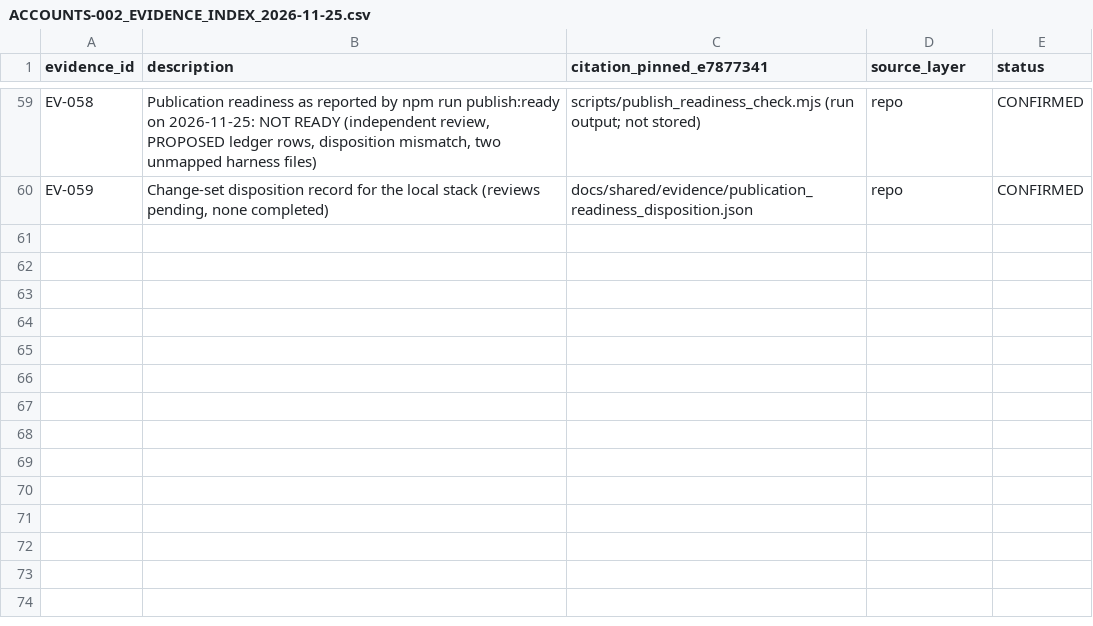
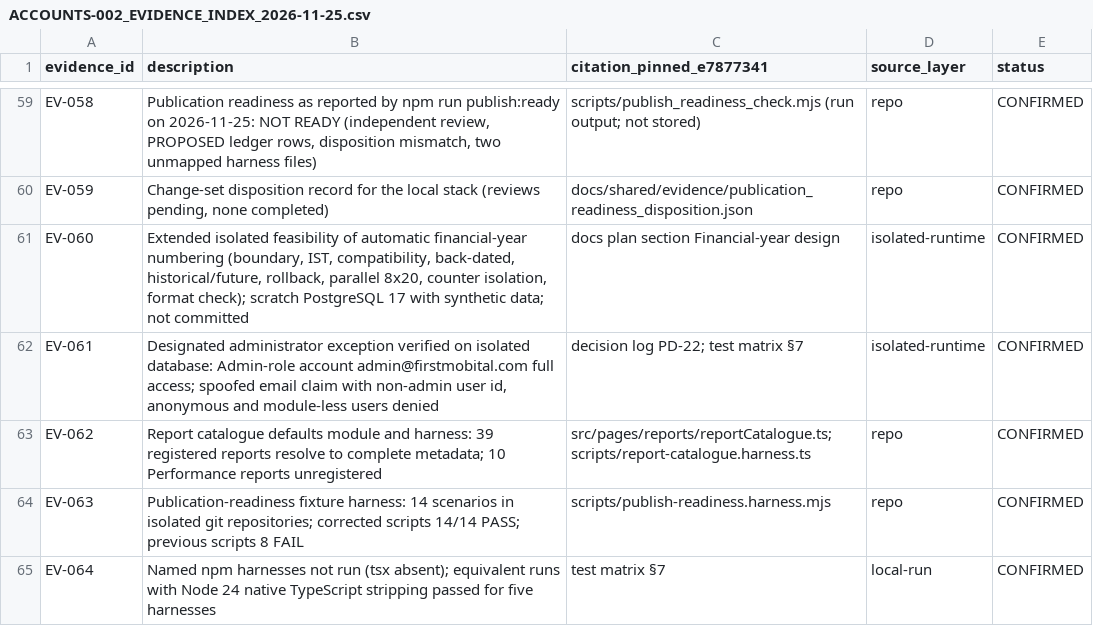
Before and after one commit to Firstmobital/Techwheels-Service, a CSV file: docs/Implementation_plans/webversion/categories/accounts/evidence/ACCOUNTS-002_EVIDENCE_INDEX_2026-11-25.csv, drawn as a sheet; only a part is shown, gaps mark what is left out.

```diff
--- a/docs/Implementation_plans/webversion/categories/accounts/evidence/ACCOUNTS-002_EVIDENCE_INDEX_2026-11-25.csv
+++ b/docs/Implementation_plans/webversion/categories/accounts/evidence/ACCOUNTS-002_EVIDENCE_INDEX_2026-11-25.csv
@@ -60 +60,6 @@ EV-058,"Publication readiness as reported by npm run publish:ready on 2026-11-25
 EV-059,"Change-set disposition record for the local stack (reviews pending, none completed)",docs/shared/evidence/publication_readiness_disposition.json,repo,CONFIRMED
+EV-060,"Extended isolated feasibility of automatic financial-year numbering (boundary, IST, compatibility, back-dated, historical/future, rollback, parallel 8x20, counter isolation, format check); scratch PostgreSQL 17 with synthetic data; not committed",docs plan section Financial-year design,isolated-runtime,CONFIRMED
+EV-061,"Designated administrator exception verified on isolated database: Admin-role account admin@firstmobital.com full access; spoofed email claim with non-admin user id, anonymous and module-less users denied",decision log PD-22; test matrix §7,isolated-runtime,CONFIRMED
+EV-062,"Report catalogue defaults module and harness: 39 registered reports resolve to complete metadata; 10 Performance reports unregistered",src/pages/reports/reportCatalogue.ts; scripts/report-catalogue.harness.ts,repo,CONFIRMED
+EV-063,"Publication-readiness fixture harness: 14 scenarios in isolated git repositories; corrected scripts 14/14 PASS; previous scripts 8 FAIL",scripts/publish-readiness.harness.mjs,repo,CONFIRMED
+EV-064,"Named npm harnesses not run (tsx absent); equivalent runs with Node 24 native TypeScript stripping passed for five harnesses",test matrix §7,local-run,CONFIRMED
```
Also changed, not shown: 7 other files.
